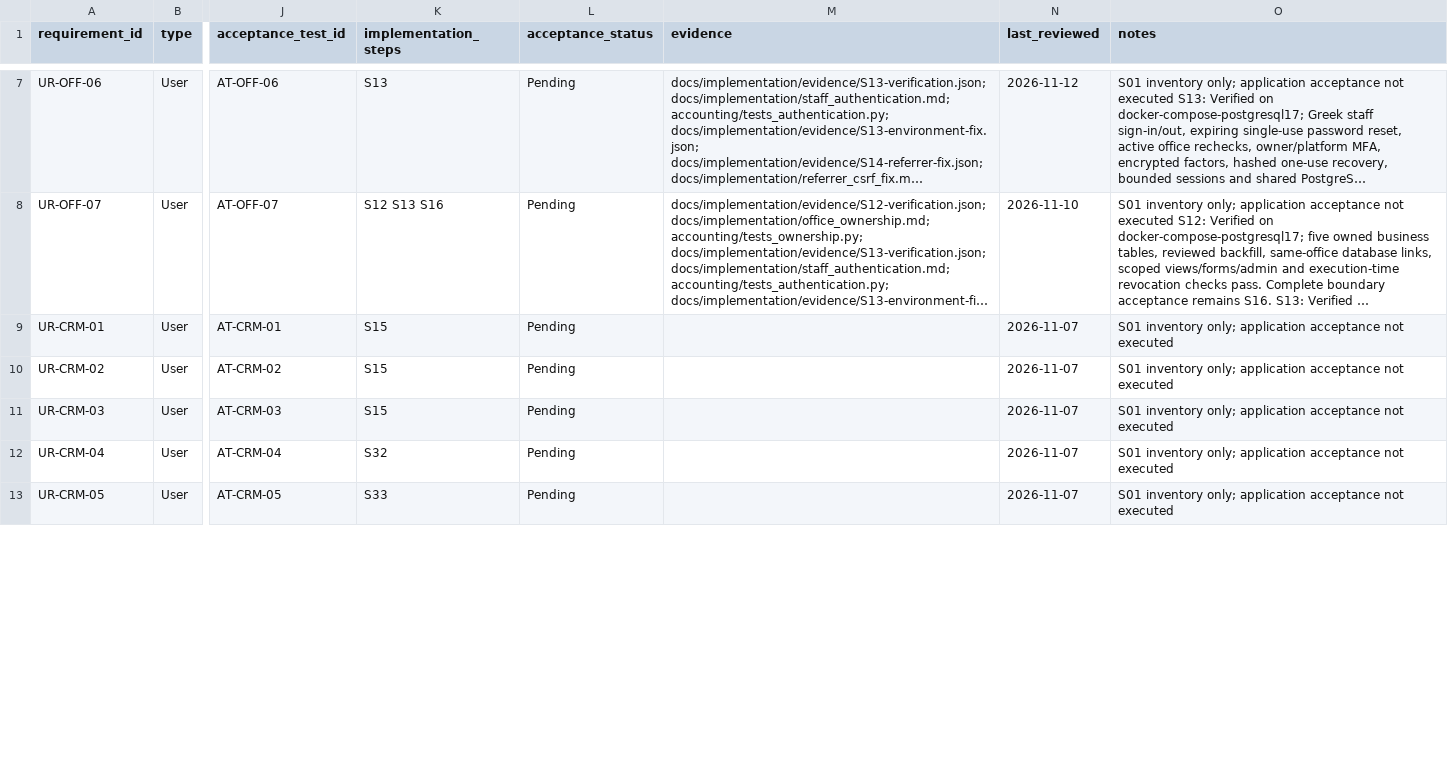
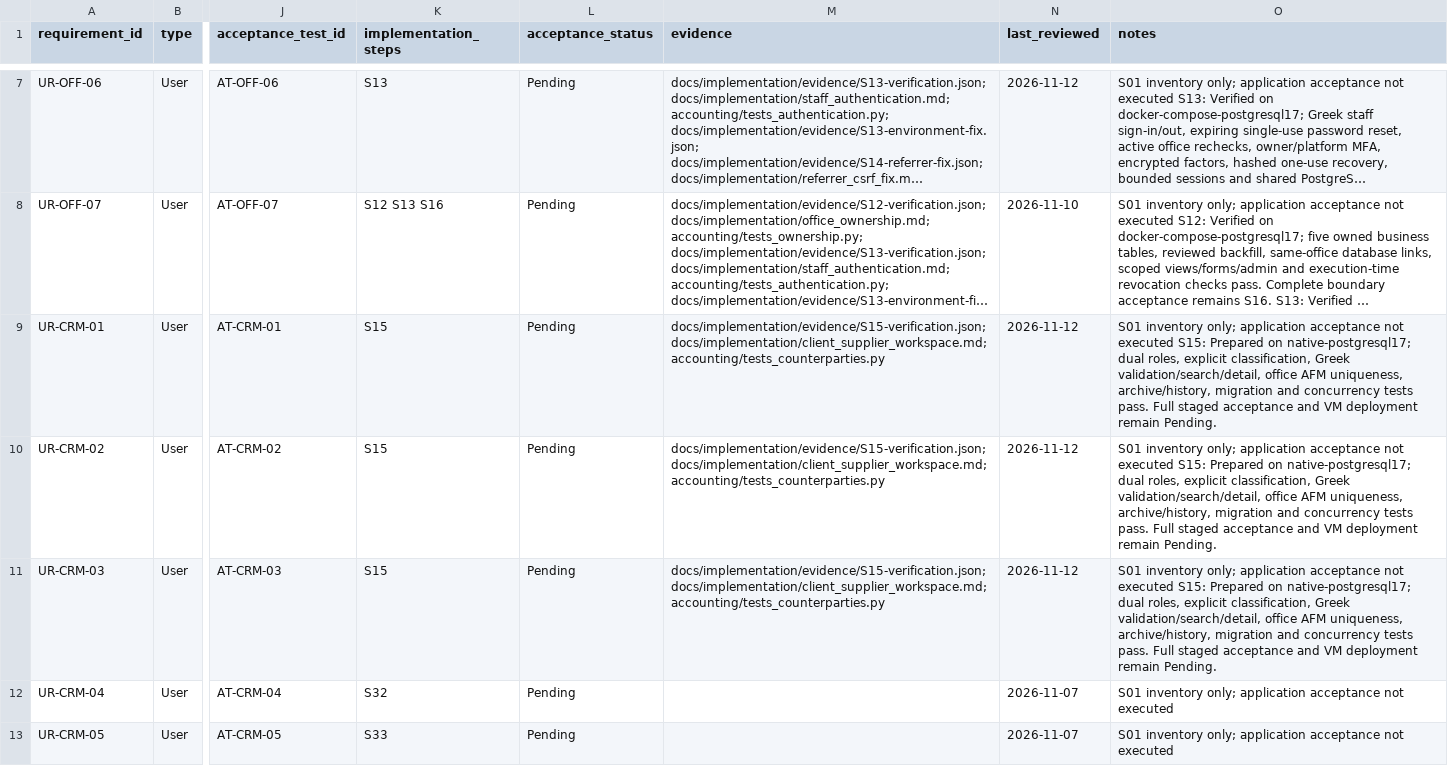
Before and after one commit to vtsakan/accounting_platform, a CSV file: docs/implementation/traceability.csv, drawn as a sheet; only a part is shown, gaps mark what is left out; long unchanged cells end in …; the diff covers the shown part only; the diff names each change by its address in the sheet, - before the commit and + after, or states it on an @@ line.

```diff
--- a/docs/implementation/traceability.csv
+++ b/docs/implementation/traceability.csv
-M9:M11 (evidence): (empty)
+M9:M11 (evidence): docs/implementation/evidence/S15-verification.json; docs/implementation/client_supplier_workspace.md; accounting/tests_counterparties.py
-N9:N11 (last_reviewed): 2026-11-07
+N9:N11 (last_reviewed): 2026-11-12
-O9:O11 (notes): …not executed
+O9:O11 (notes): …not executed S15: Prepared on native-postgresql17; dual roles, explicit classification, Greek validation/search/detail, office AFM uniqueness, archive/history, migration and concurrency tests pass. Full staged acceptance and VM deployment remain Pending.
```
Also changed, not shown: 11 edited cells elsewhere in this file, docs/implementation/steps.csv, 3 other files.
